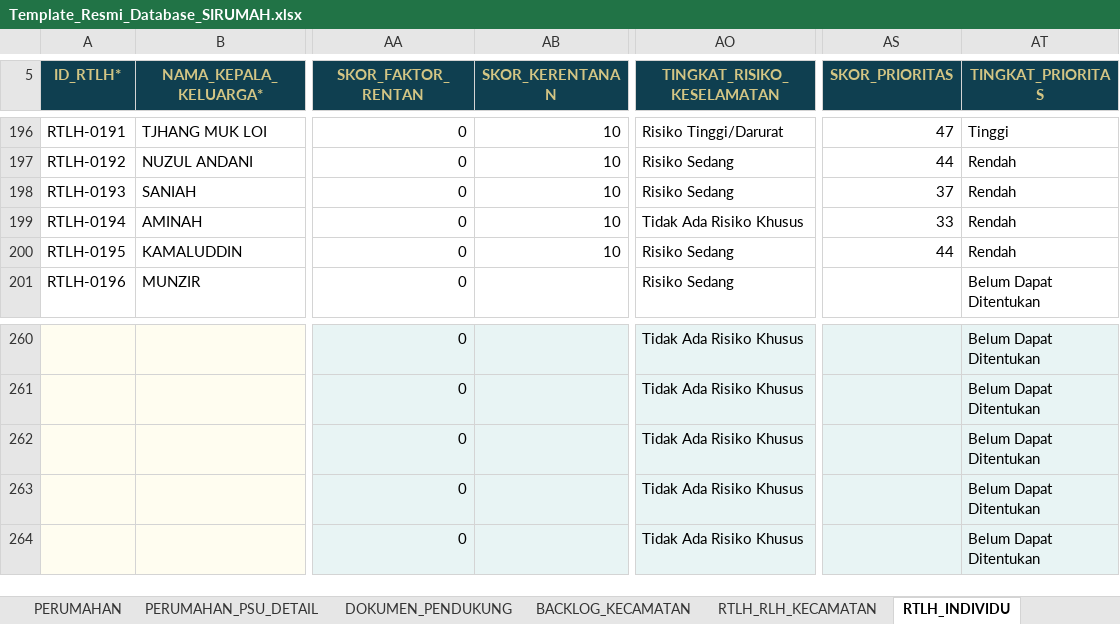
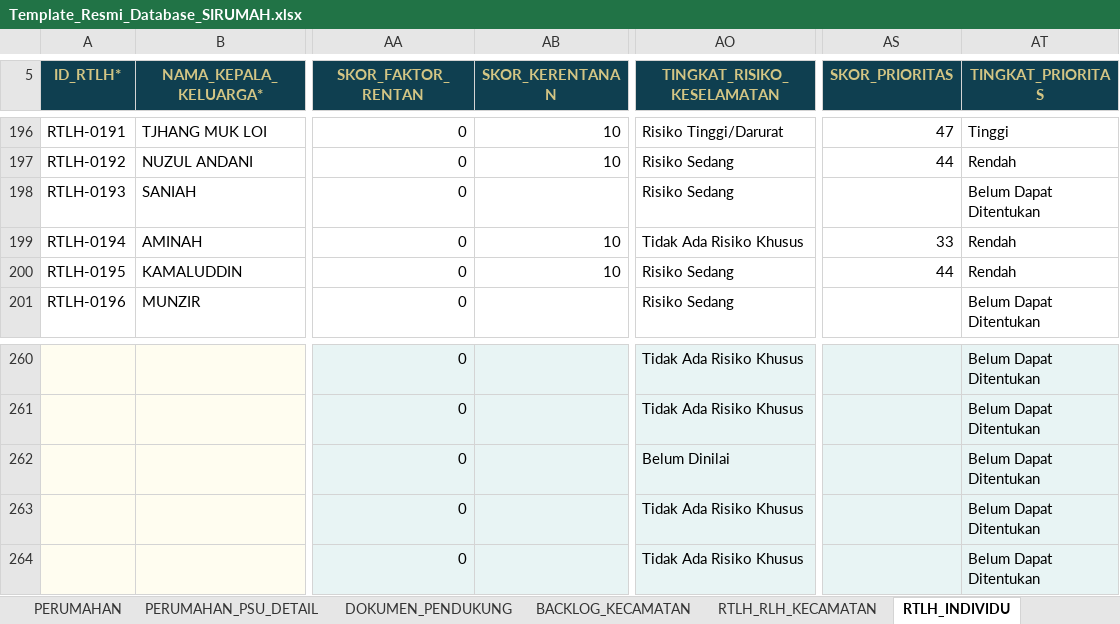
Before and after one commit to perkimpkp/sirumah, an Excel workbook: data/Template_Resmi_Database_SIRUMAH.xlsx, sheet RTLH_INDIVIDU, drawn as a sheet; only a part is shown, gaps mark what is left out; values as stored, in another font and other column widths than the file's, no borders; charts and pictures and conditional formats and table styles not drawn; the diff names each change by its address in the sheet, - before the commit and + after, or states it on an @@ line.

```diff
--- a/data/Template_Resmi_Database_SIRUMAH.xlsx (sheet RTLH_INDIVIDU)
+++ b/data/Template_Resmi_Database_SIRUMAH.xlsx (sheet RTLH_INDIVIDU)
-AB198 (SKOR_KERENTANAN): 10
+AB198 (SKOR_KERENTANAN): (empty)
-AS198 (SKOR_PRIORITAS): 37
+AS198 (SKOR_PRIORITAS): (empty)
-AT198 (TINGKAT_PRIORITAS): Rendah
+AT198 (TINGKAT_PRIORITAS): Belum Dapat Ditentukan
-AO262 (TINGKAT_RISIKO_KESELAMATAN): Tidak Ada Risiko Khusus
+AO262 (TINGKAT_RISIKO_KESELAMATAN): Belum Dinilai
```
Also changed, not shown: sheet PERUMAHAN_PSU_DETAIL, sheet PERUMAHAN, sheet DOKUMEN_PENDUKUNG, charts or pictures.
